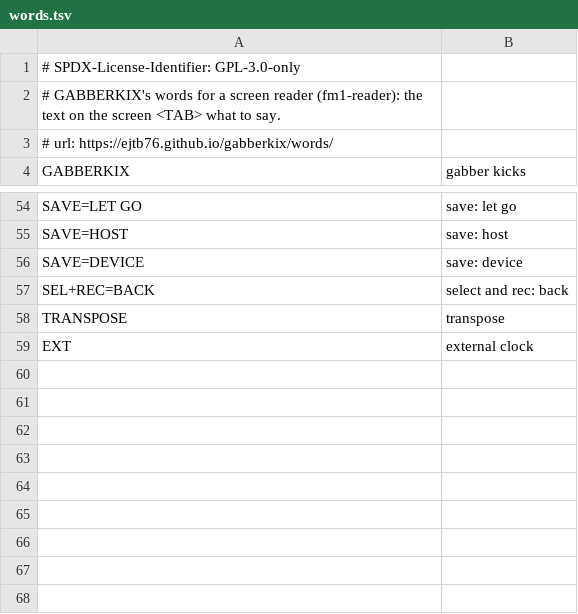
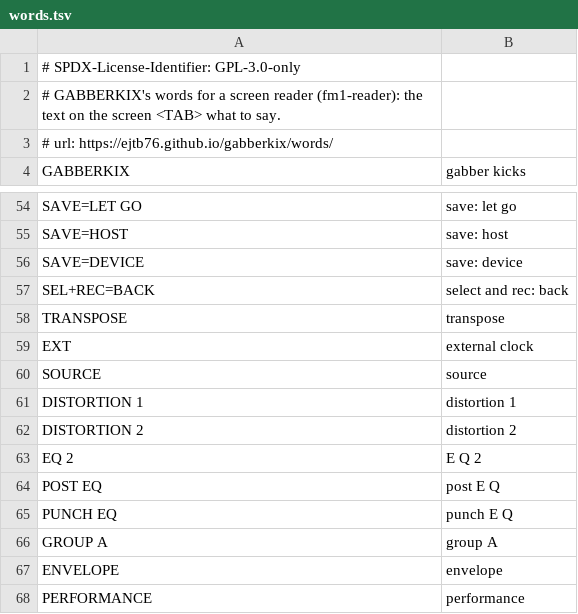
Before and after one commit to ejtb76/gabberkix, a TSV file: app/words.tsv, drawn as a sheet; only a part is shown, gaps mark what is left out; the diff names each change by its address in the sheet, - before the commit and + after, or states it on an @@ line.

```diff
--- a/app/words.tsv
+++ b/app/words.tsv
+row 60: SOURCE | source
+row 61: DISTORTION 1 | distortion 1
+row 62: DISTORTION 2 | distortion 2
+row 63: EQ 2 | E Q 2
+row 64: POST EQ | post E Q
+row 65: PUNCH EQ | punch E Q
+row 66: GROUP A | group A
+row 67: ENVELOPE | envelope
+row 68: PERFORMANCE | performance
```
Also changed, not shown: 2 other files.
